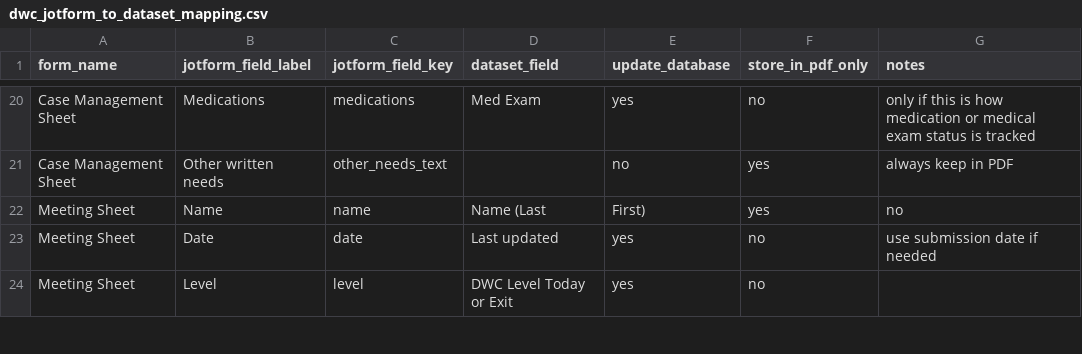
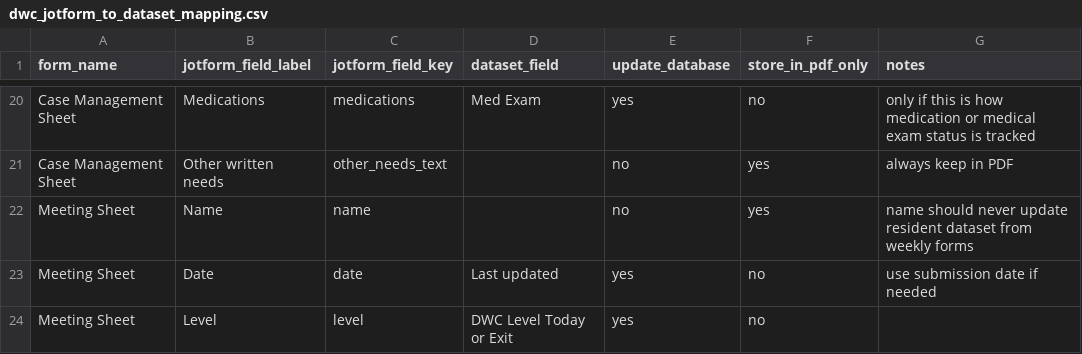
Before and after one commit to Jack409M/shelter-kiosk, a CSV file: docs/dwc_jotform_to_dataset_mapping.csv, drawn as a sheet; only a part is shown, gaps mark what is left out.

Commit message:
Update dwc_jotform_to_dataset_mapping.csv

```diff
--- a/docs/dwc_jotform_to_dataset_mapping.csv
+++ b/docs/dwc_jotform_to_dataset_mapping.csv
@@ -21,3 +21,3 @@ Case Management Sheet,Medications,medications,Med Exam,yes,no,only if this is ho
 Case Management Sheet,Other written needs,other_needs_text,,no,yes,always keep in PDF
-Meeting Sheet,Name,name,Name (Last, First),yes,no,
+Meeting Sheet,Name,name,,no,yes,name should never update resident dataset from weekly forms
 Meeting Sheet,Date,date,Last updated,yes,no,use submission date if needed
```
